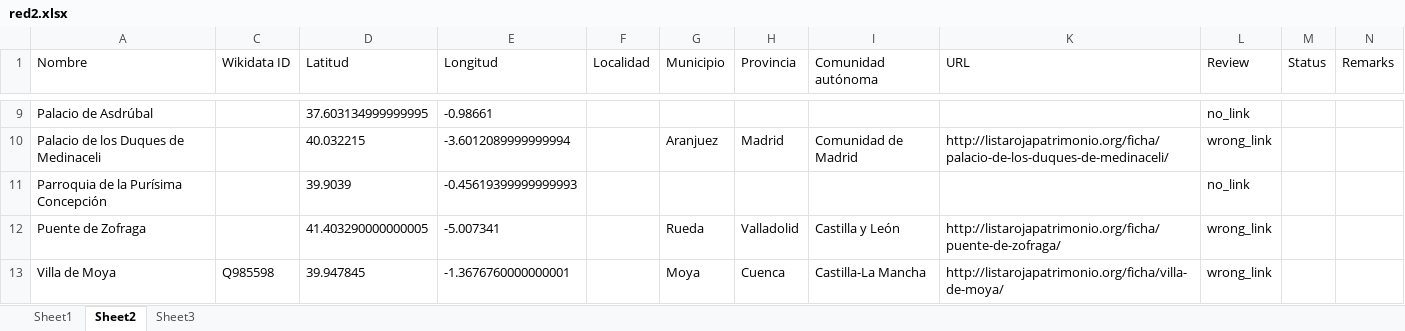
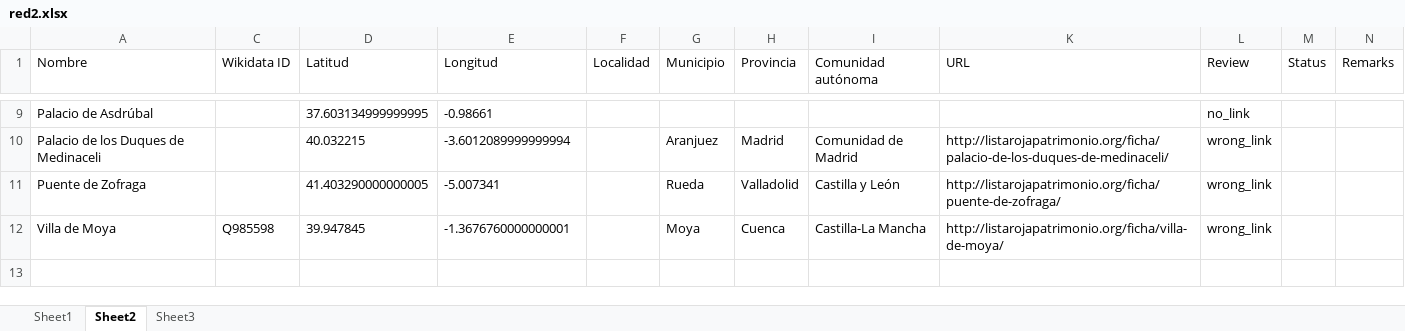
Before and after one commit to miguel-angel-monjas/red_list, an Excel workbook: red2.xlsx, sheet Sheet2, drawn as a sheet; only a part is shown, gaps mark what is left out; values as stored, in another font and other column widths than the file's, no borders; table styles not drawn; the diff names each change by its address in the sheet, - before the commit and + after, or states it on an @@ line.

```diff
--- a/red2.xlsx (sheet Sheet2)
+++ b/red2.xlsx (sheet Sheet2)
-row 11: Parroquia de la Purísima Concepción |  | 39.9039 | -0.45619399999999993 |  |  |  |  |  | no_link
```
Also changed, not shown: sheet Sheet1.
